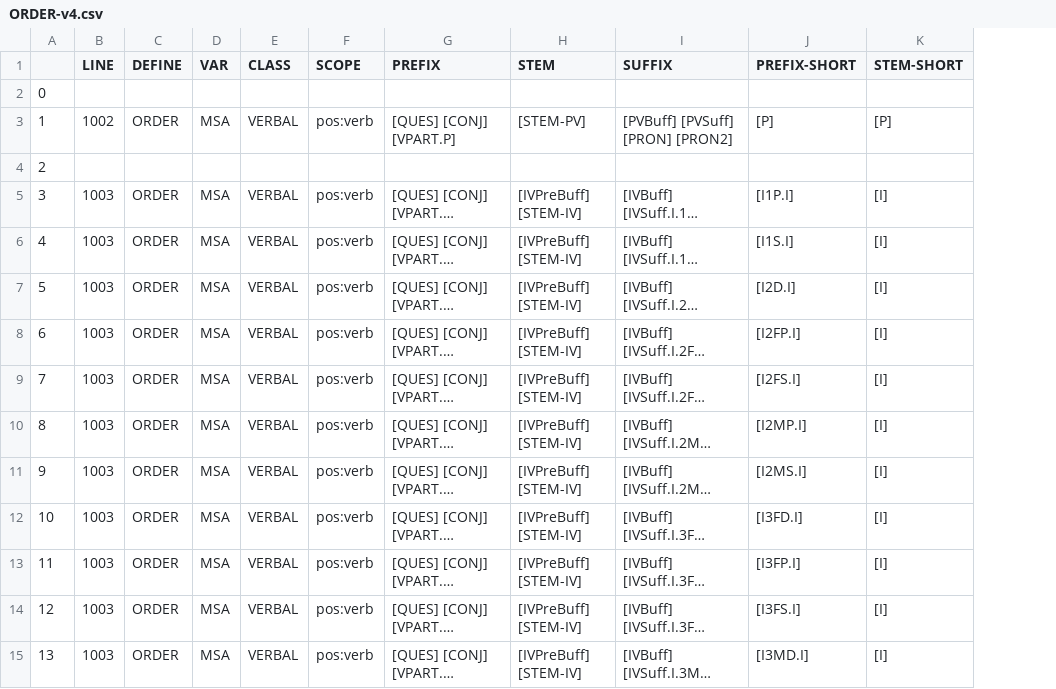
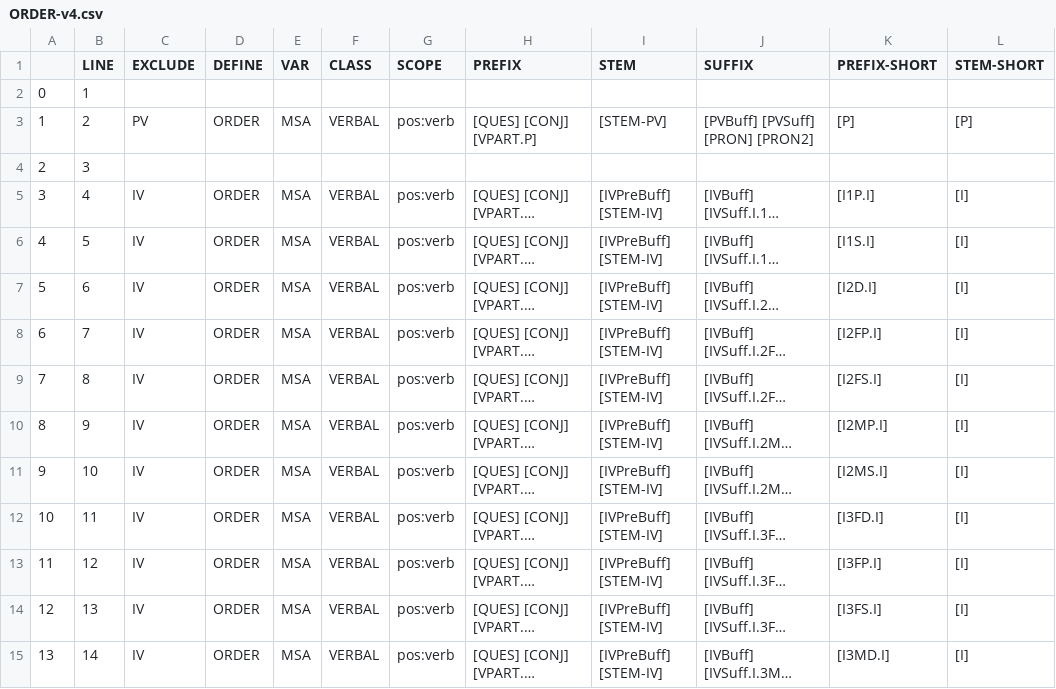
Before and after one commit to CAMeL-Lab/camel_morph, a CSV file: data/ORDER-v4.csv, drawn as a sheet; only a part is shown; long unchanged cells end in …; the diff covers the shown part only; the diff names each change by its address in the sheet, - before the commit and + after, or states it on an @@ line.

```diff
--- a/data/ORDER-v4.csv
+++ b/data/ORDER-v4.csv
+column C (EXCLUDE), rows 3-15: PV |  | IV | IV | IV | IV | IV | IV | IV | IV | IV | IV | IV
-B2 (LINE): (empty)
+B2 (LINE): 1
-B3 (LINE): 1002
+B3 (LINE): 2
-B4 (LINE): (empty)
+B4 (LINE): 3
-B5 (LINE): 1003
+B5 (LINE): 4
-B6 (LINE): 1003
+B6 (LINE): 5
-B7 (LINE): 1003
+B7 (LINE): 6
-B8 (LINE): 1003
+B8 (LINE): 7
-B9 (LINE): 1003
+B9 (LINE): 8
-B10 (LINE): 1003
+B10 (LINE): 9
-B11 (LINE): 1003
+B11 (LINE): 10
-B12 (LINE): 1003
+B12 (LINE): 11
-B13 (LINE): 1003
+B13 (LINE): 12
-B14 (LINE): 1003
+B14 (LINE): 13
-B15 (LINE): 1003
+B15 (LINE): 14
```
Also changed, not shown: 58 edited cells elsewhere in this file, data/MSA-MORPH-Verbs-v4.csv.
